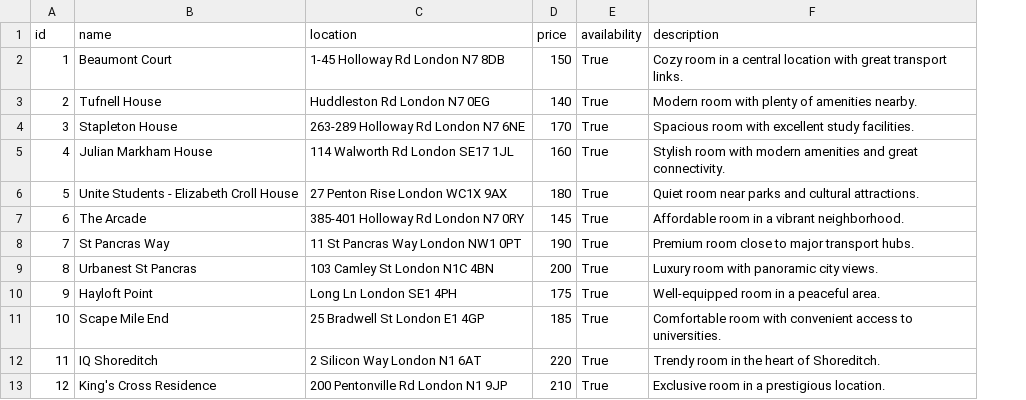
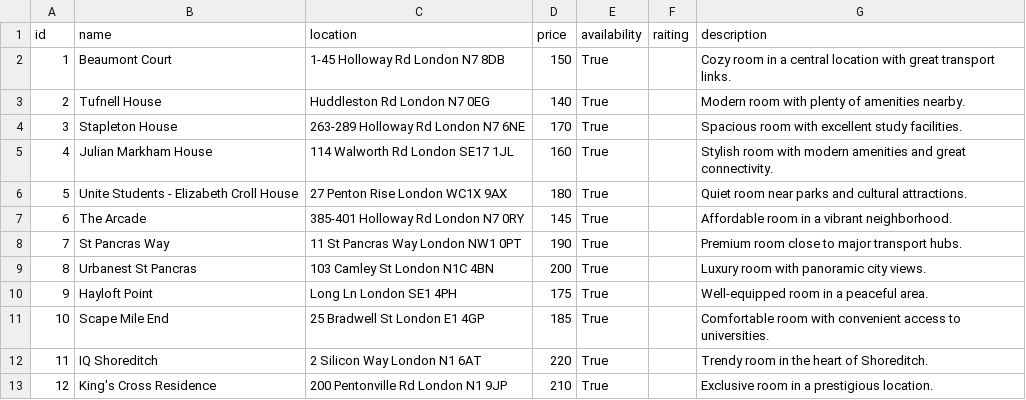
Before and after one commit to Andrykhno/PyCodeExam, a CSV file: rooms.csv, drawn as a sheet; the diff names each change by its address in the sheet, - before the commit and + after, or states it on an @@ line.

```diff
--- a/rooms.csv
+++ b/rooms.csv
+column F (raiting), empty
```
Also changed, not shown: 1 other file.
